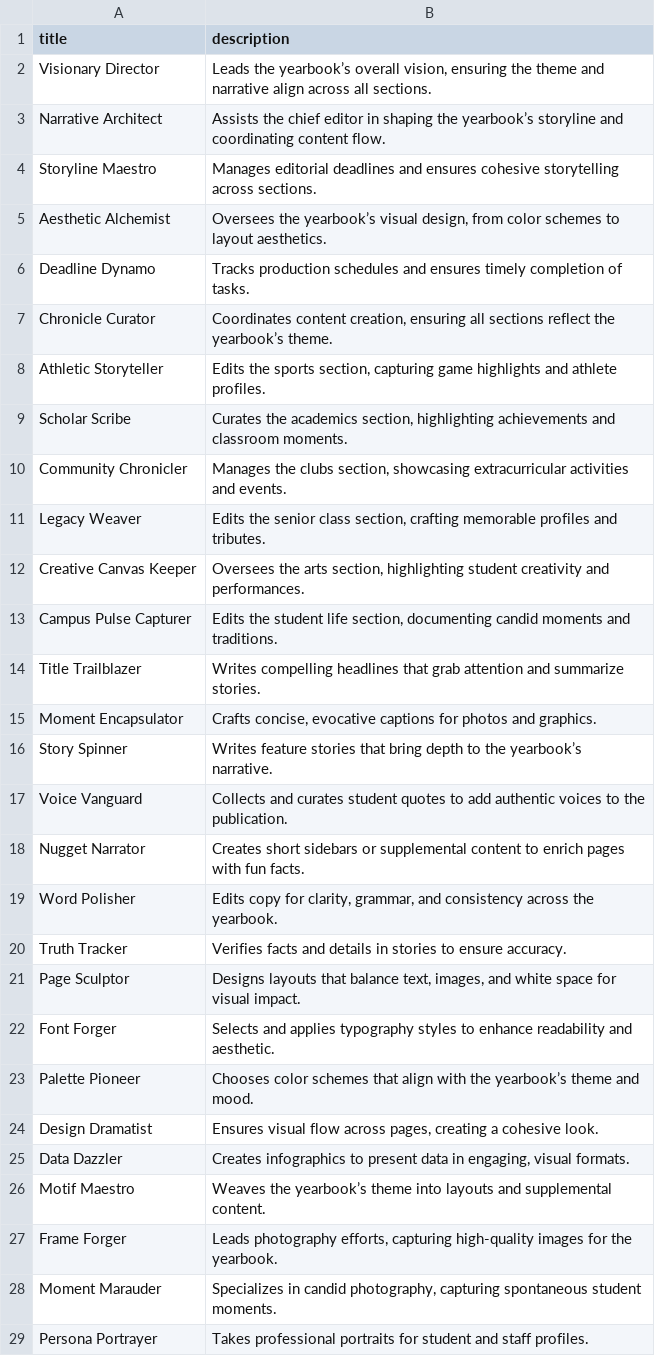
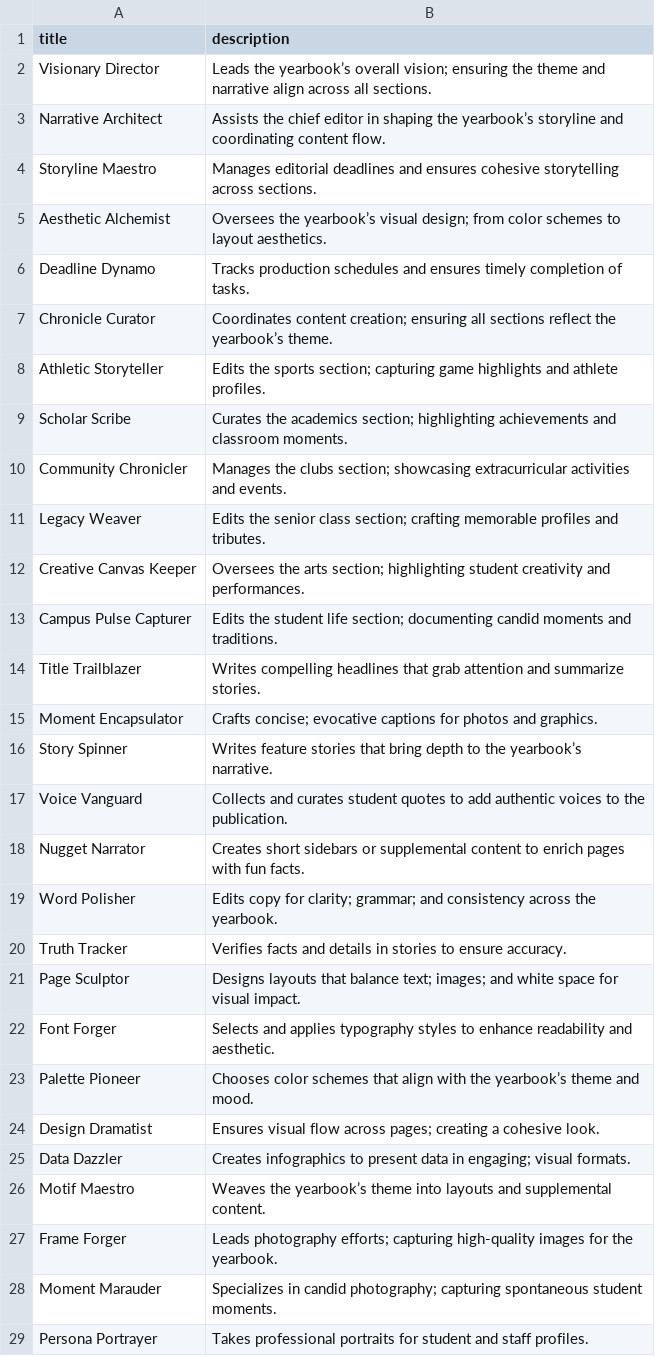
Before and after one commit to kappter/kappquiz, a CSV file: vocab-sets/Yearbook-Staff-Roles.csv, drawn as a sheet; only a part is shown; the diff covers the shown part only.

Commit message:
Update Yearbook-Staff-Roles.csv

```diff
--- a/vocab-sets/Yearbook-Staff-Roles.csv
+++ b/vocab-sets/Yearbook-Staff-Roles.csv
@@ -1,2 +1,2 @@
 title,description
-Visionary Director,"Leads the yearbook’s overall vision, ensuring the theme and narrative align across all sections."
+Visionary Director,Leads the yearbook’s overall vision; ensuring the theme and narrative align across all sections.
@@ -5 +5 @@ Storyline Maestro,"Manages editorial deadlines and ensures cohesive storytelling
-Aesthetic Alchemist,"Oversees the yearbook’s visual design, from color schemes to layout aesthetics."
+Aesthetic Alchemist,Oversees the yearbook’s visual design; from color schemes to layout aesthetics.
@@ -7,7 +7,7 @@ Deadline Dynamo,"Tracks production schedules and ensures timely completion of ta
-Chronicle Curator,"Coordinates content creation, ensuring all sections reflect the yearbook’s theme."
-Athletic Storyteller,"Edits the sports section, capturing game highlights and athlete profiles."
-Scholar Scribe,"Curates the academics section, highlighting achievements and classroom moments."
-Community Chronicler,"Manages the clubs section, showcasing extracurricular activities and events."
-Legacy Weaver,"Edits the senior class section, crafting memorable profiles and tributes."
-Creative Canvas Keeper,"Oversees the arts section, highlighting student creativity and performances."
-Campus Pulse Capturer,"Edits the student life section, documenting candid moments and traditions."
+Chronicle Curator,Coordinates content creation; ensuring all sections reflect the yearbook’s theme.
+Athletic Storyteller,Edits the sports section; capturing game highlights and athlete profiles.
+Scholar Scribe,Curates the academics section; highlighting achievements and classroom moments.
+Community Chronicler,Manages the clubs section; showcasing extracurricular activities and events.
+Legacy Weaver,Edits the senior class section; crafting memorable profiles and tributes.
+Creative Canvas Keeper,Oversees the arts section; highlighting student creativity and performances.
+Campus Pulse Capturer,Edits the student life section; documenting candid moments and traditions.
@@ -15 +15 @@ Title Trailblazer,"Writes compelling headlines that grab attention and summarize
-Moment Encapsulator,"Crafts concise, evocative captions for photos and graphics."
+Moment Encapsulator,Crafts concise; evocative captions for photos and graphics.
@@ -19 +19 @@ Nugget Narrator,"Creates short sidebars or supplemental content to enrich pages
-Word Polisher,"Edits copy for clarity, grammar, and consistency across the yearbook."
+Word Polisher,Edits copy for clarity; grammar; and consistency across the yearbook.
@@ -21 +21 @@ Truth Tracker,"Verifies facts and details in stories to ensure accuracy."
-Page Sculptor,"Designs layouts that balance text, images, and white space for visual impact."
+Page Sculptor,Designs layouts that balance text; images; and white space for visual impact.
@@ -24,2 +24,2 @@ Palette Pioneer,"Chooses color schemes that align with the yearbook’s theme an
-Design Dramatist,"Ensures visual flow across pages, creating a cohesive look."
-Data Dazzler,"Creates infographics to present data in engaging, visual formats."
+Design Dramatist,Ensures visual flow across pages; creating a cohesive look.
+Data Dazzler,Creates infographics to present data in engaging; visual formats.
@@ -27,2 +27,2 @@ Motif Maestro,"Weaves the yearbook’s theme into layouts and supplemental conte
-Frame Forger,"Leads photography efforts, capturing high-quality images for the yearbook."
-Moment Marauder,"Specializes in candid photography, capturing spontaneous student moments."
+Frame Forger,Leads photography efforts; capturing high-quality images for the yearbook.
+Moment Marauder,Specializes in candid photography; capturing spontaneous student moments.
```
Also changed, not shown: 11 edited cells elsewhere in this file.
